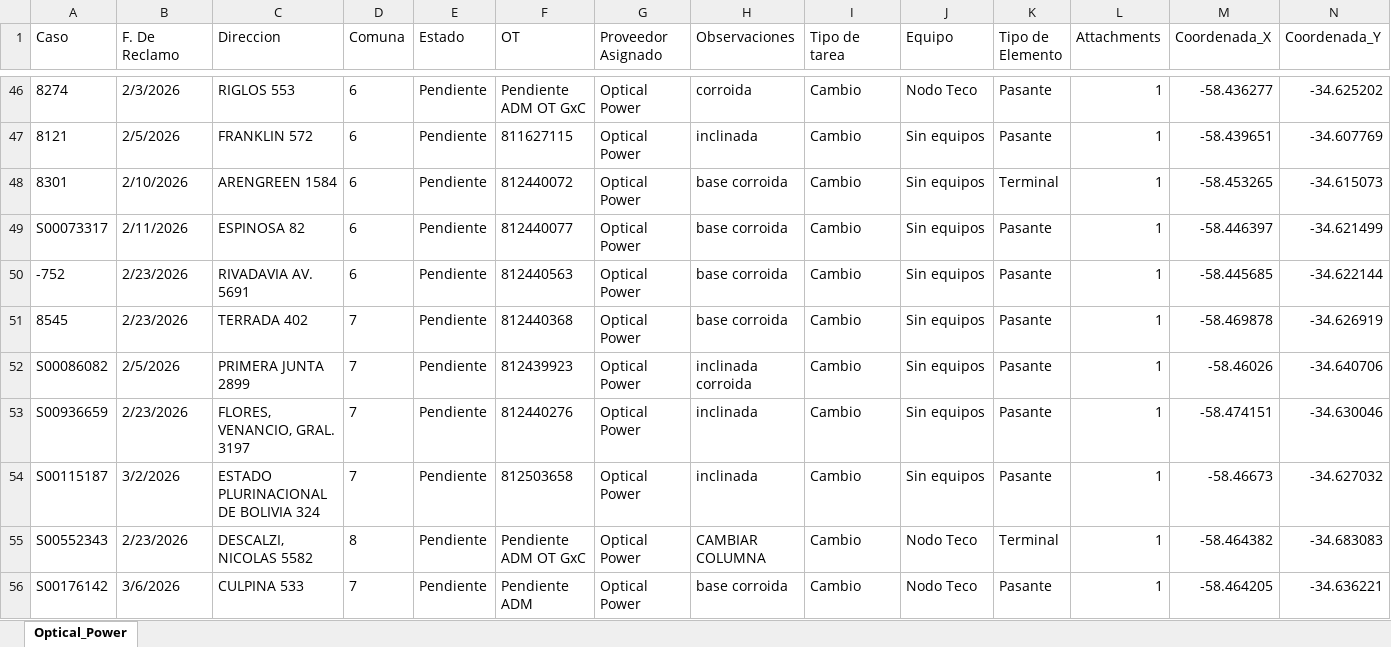
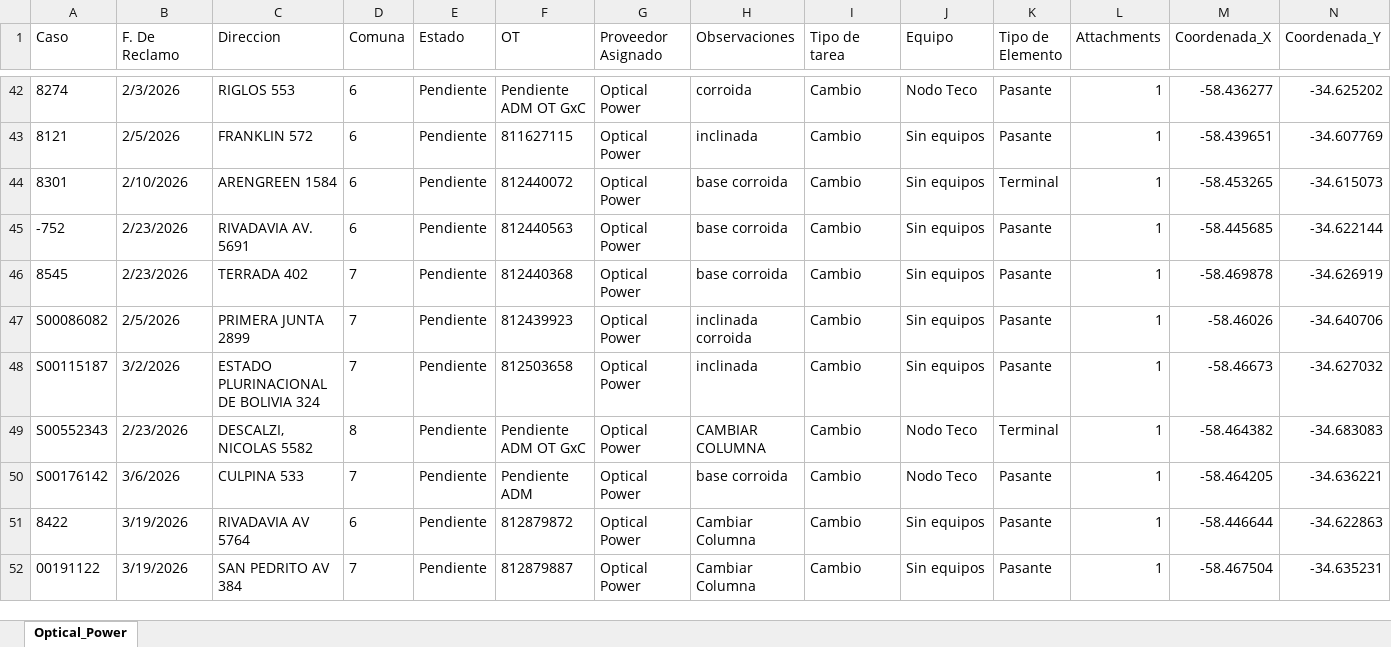
Before and after one commit to gestiondereclamosteco/opticalpower, an Excel workbook: mapa_interactivo_Optical_Power.xlsx, sheet Optical_Power, drawn as a sheet; only a part is shown, gaps mark what is left out; the shorter side is filled out with more unchanged rows; values as stored, in another font and other column widths than the file's, no borders; rows hold the shown columns only; the diff covers the shown part only; the diff names each change by its address in the sheet, - before the commit and + after, or states it on an @@ line.

Commit message:
Actualizacion automatica del mapa (2026-06-11 16:05:14)

```diff
--- a/mapa_interactivo_Optical_Power.xlsx (sheet Optical_Power)
+++ b/mapa_interactivo_Optical_Power.xlsx (sheet Optical_Power)
-row 49: S00073317 | 2/11/2026 | ESPINOSA 82 | 6 | Pendiente | 812440077 | Optical Power | base corroida | Cambio | Sin equipos | Pasante | 1 | -58.446397 | -34.621499
-row 53: S00936659 | 2/23/2026 | FLORES, VENANCIO, GRAL. 3197 | 7 | Pendiente | 812440276 | Optical Power | inclinada | Cambio | Sin equipos | Pasante | 1 | -58.474151 | -34.630046
```
Also changed, not shown: 10 removed rows elsewhere in this sheet, 1 other file.
